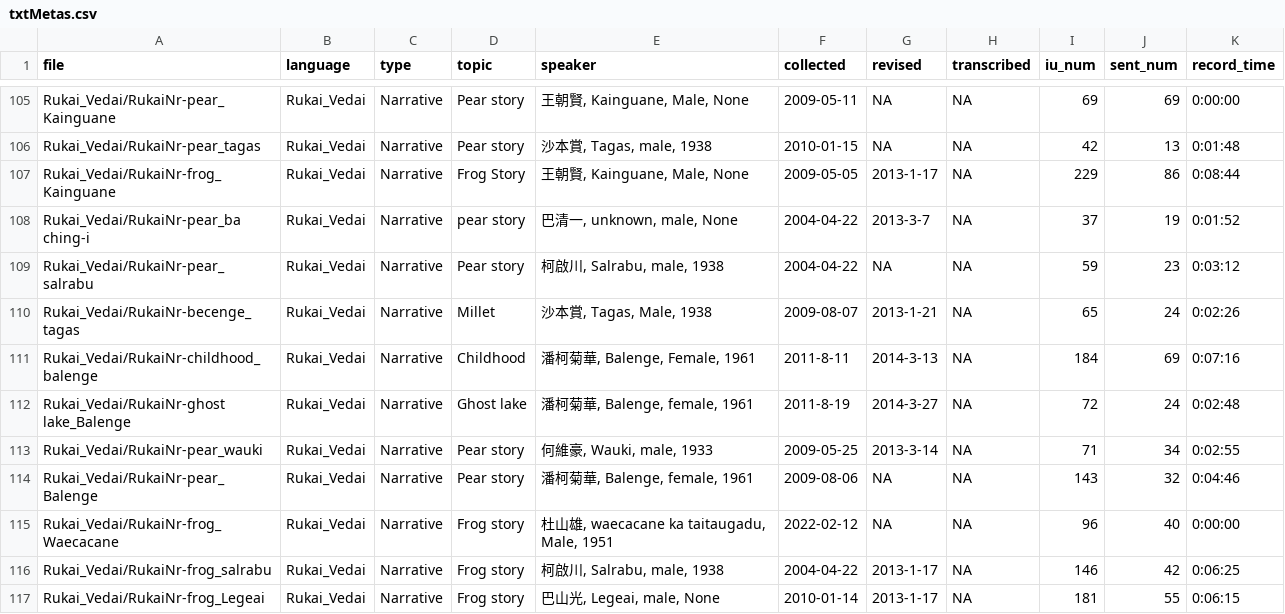
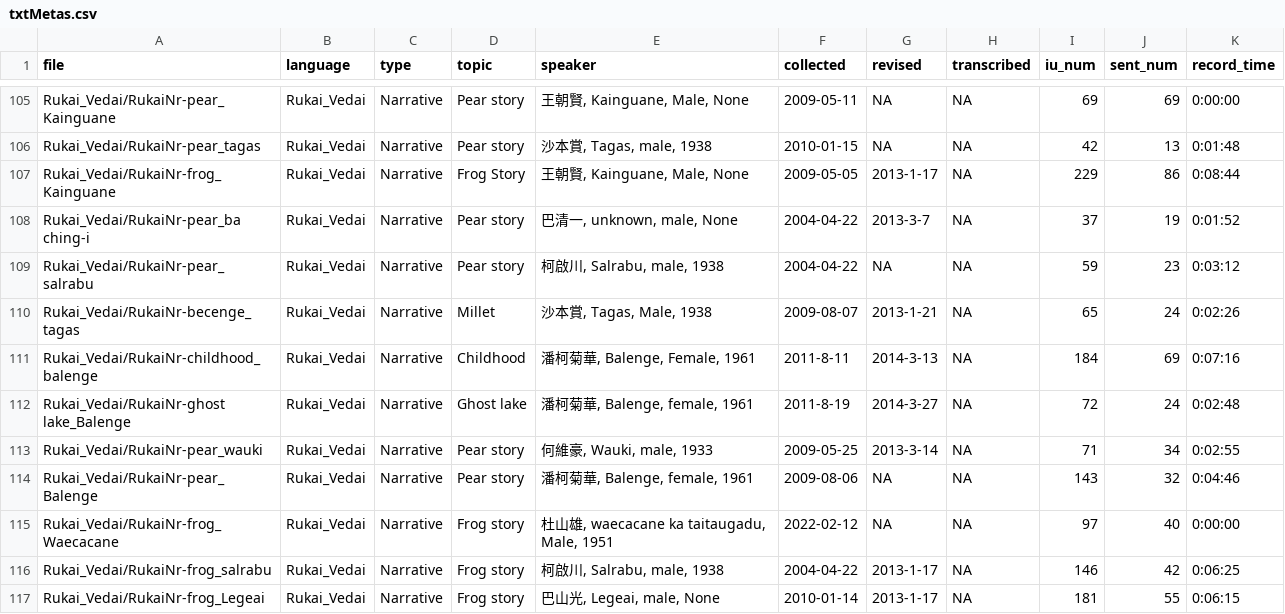
Before and after one commit to liao961120/glossParser, a CSV file: meta/txtMetas.csv, drawn as a sheet; only a part is shown, gaps mark what is left out.

```diff
--- a/meta/txtMetas.csv
+++ b/meta/txtMetas.csv
@@ -107,3 +107,3 @@ Rukai_Vedai/RukaiNr-pear_tagas,Rukai_Vedai,Narrative,Pear story,"沙本賞, Taga
 Rukai_Vedai/RukaiNr-frog_Kainguane,Rukai_Vedai,Narrative,Frog Story,"王朝賢, Kainguane, Male, None",2009-05-05,2013-1-17,NA,229,86,0:08:44
-Rukai_Vedai/RukaiNr-pear_ba ching-i,Rukai_Vedai,Narrative,pear story,"巴清一, unknown, male, None",2004-04-22,2013-3-7,NA,37,19,0:01:52
+Rukai_Vedai/RukaiNr-pear_ba ching-i,Rukai_Vedai,Narrative,Pear story,"巴清一, unknown, male, None",2004-04-22,2013-3-7,NA,37,19,0:01:52
 Rukai_Vedai/RukaiNr-pear_salrabu,Rukai_Vedai,Narrative,Pear story,"柯啟川, Salrabu, male, 1938",2004-04-22,NA,NA,59,23,0:03:12
@@ -114,3 +114,3 @@ Rukai_Vedai/RukaiNr-pear_wauki,Rukai_Vedai,Narrative,Pear story,"何維豪, Wauk
 Rukai_Vedai/RukaiNr-pear_Balenge,Rukai_Vedai,Narrative,Pear story,"潘柯菊華, Balenge, female, 1961",2009-08-06,NA,NA,143,32,0:04:46
-Rukai_Vedai/RukaiNr-frog_Waecacane,Rukai_Vedai,Narrative,Frog story,"杜山雄, waecacane ka taitaugadu, Male, 1951",2022-02-12,NA,NA,96,40,0:00:00
+Rukai_Vedai/RukaiNr-frog_Waecacane,Rukai_Vedai,Narrative,Frog story,"杜山雄, waecacane ka taitaugadu, Male, 1951",2022-02-12,NA,NA,97,40,0:00:00
 Rukai_Vedai/RukaiNr-frog_salrabu,Rukai_Vedai,Narrative,Frog story,"柯啟川, Salrabu, male, 1938",2004-04-22,2013-1-17,NA,146,42,0:06:25
```
Also changed, not shown: meta/langMetas.csv, 7 other files.
